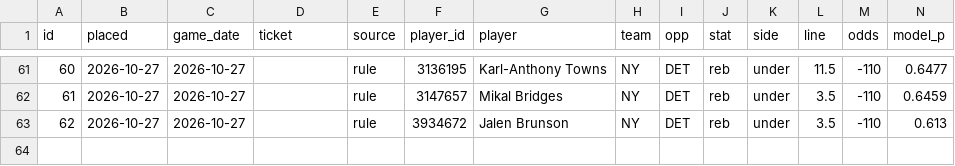
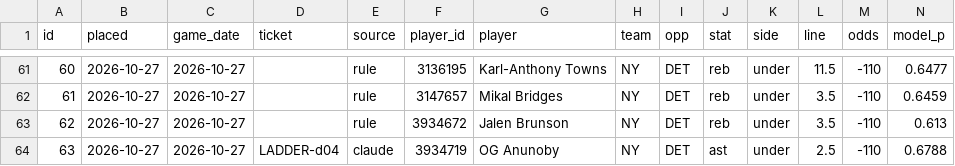
Before and after one commit to Sleepyad/nba-edge, a CSV file: data/paper_bets.csv, drawn as a sheet; only a part is shown, gaps mark what is left out; rows hold the shown columns only; the diff names each change by its address in the sheet, - before the commit and + after, or states it on an @@ line.

```diff
--- a/data/paper_bets.csv
+++ b/data/paper_bets.csv
+row 64: 63 | 2026-10-27 | 2026-10-27 | LADDER-d04 | claude | 3934719 | OG Anunoby | NY | DET | ast | under | 2.5 | -110 | 0.6788
```
Also changed, not shown: data/fair_lines.csv, 1 other file.
